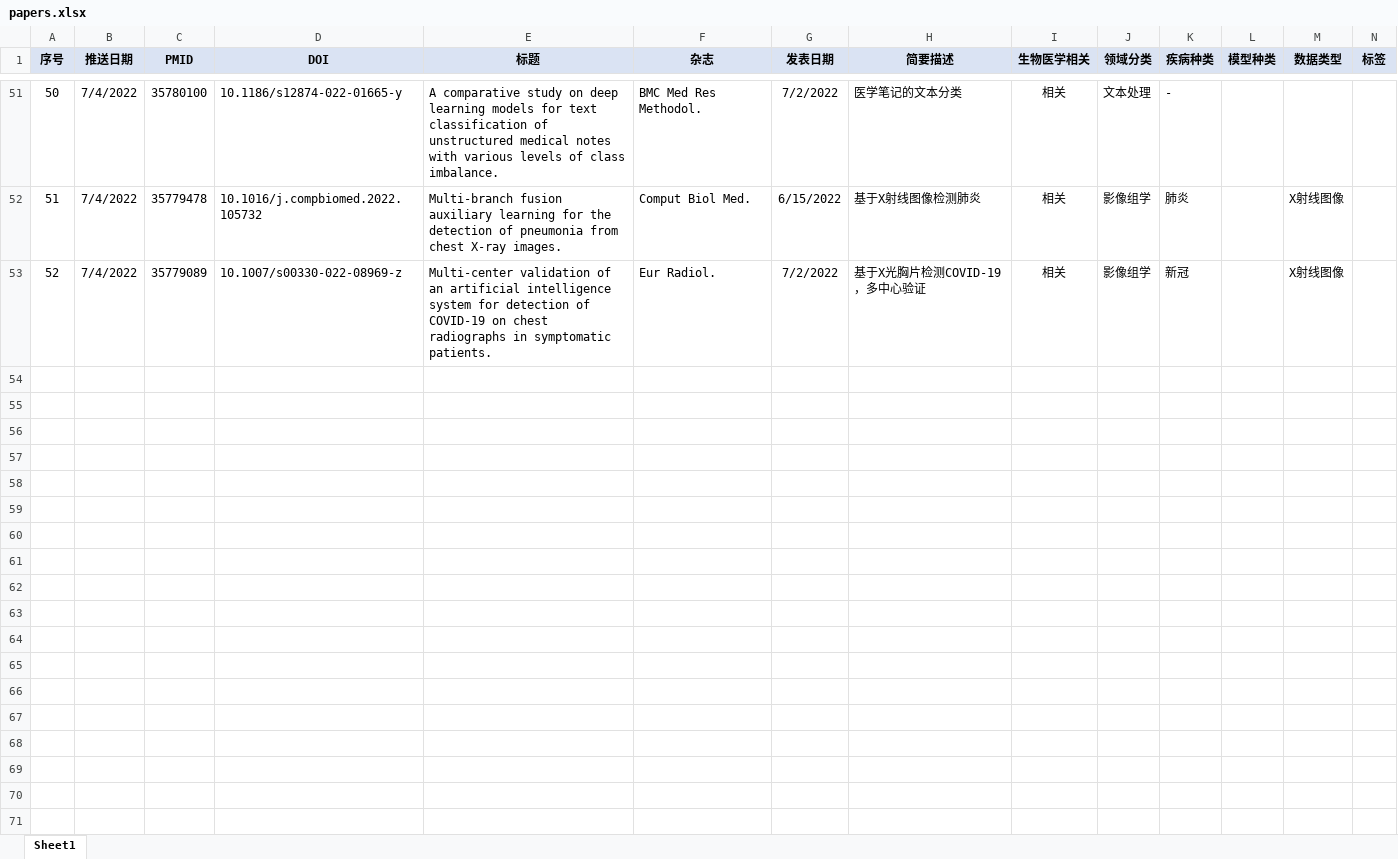
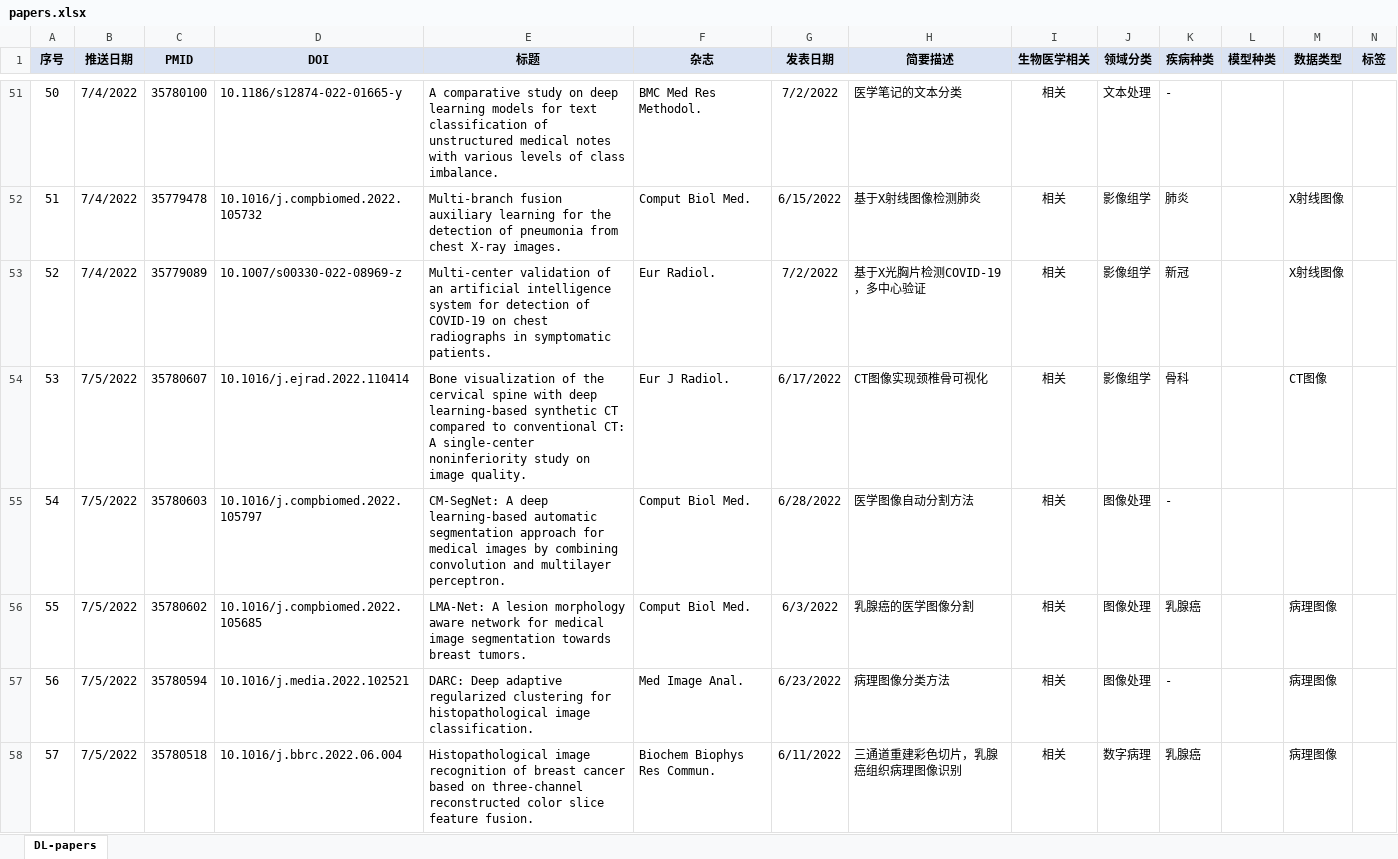
Before and after one commit to freeradical12/dulipapers, an Excel workbook: papers.xlsx, sheet DL-papers, drawn as a sheet; only a part is shown, gaps mark what is left out; values as stored, in another font and other column widths than the file's, no borders; the diff names each change by its address in the sheet, - before the commit and + after, or states it on an @@ line.

Commit message:
Update paper list.

```diff
--- a/papers.xlsx (sheet DL-papers)
+++ b/papers.xlsx (sheet DL-papers)
-sheet tab: Sheet1
+sheet tab: DL-papers
+row 54: 53 | 7/5/2022 | 35780607 | 10.1016/j.ejrad.2022.110414 | Bone visualization of the cervical spine with deep learning-based synthetic CT compared to conventional CT: A single-center noninferiority study on image quality. | Eur J Radiol. | 6/17/2022 | CT图像实现颈椎骨可视化 | 相关 | 影像组学 | 骨科 |  | CT图像
+row 55: 54 | 7/5/2022 | 35780603 | 10.1016/j.compbiomed.2022.105797 | CM-SegNet: A deep learning-based automatic segmentation approach for medical images by combining convolution and multilayer perceptron. | Comput Biol Med. | 6/28/2022 | 医学图像自动分割方法 | 相关 | 图像处理 | -
+row 56: 55 | 7/5/2022 | 35780602 | 10.1016/j.compbiomed.2022.105685 | LMA-Net: A lesion morphology aware network for medical image segmentation towards breast tumors. | Comput Biol Med. | 6/3/2022 | 乳腺癌的医学图像分割 | 相关 | 图像处理 | 乳腺癌 |  | 病理图像
+row 57: 56 | 7/5/2022 | 35780594 | 10.1016/j.media.2022.102521 | DARC: Deep adaptive regularized clustering for histopathological image classification. | Med Image Anal. | 6/23/2022 | 病理图像分类方法 | 相关 | 图像处理 | - |  | 病理图像
+row 58: 57 | 7/5/2022 | 35780518 | 10.1016/j.bbrc.2022.06.004 | Histopathological image recognition of breast cancer based on three-channel reconstructed color slice feature fusion. | Biochem Biophys Res Commun. | 6/11/2022 | 三通道重建彩色切片，乳腺癌组织病理图像识别 | 相关 | 数字病理 | 乳腺癌 |  | 病理图像
```
